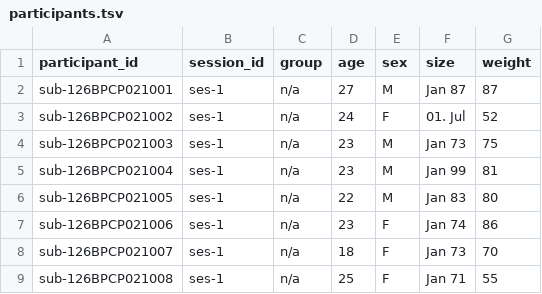
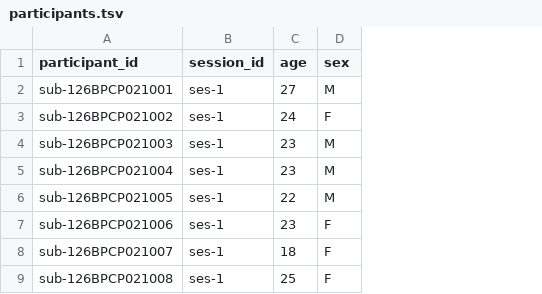
Before and after one commit to OpenNeuroDatasets/ds004965, a TSV file: participants.tsv, drawn as a sheet; only a part is shown; the diff names each change by its address in the sheet, - before the commit and + after, or states it on an @@ line.

Commit message:
[OpenNeuro] Recorded changes

```diff
--- a/participants.tsv
+++ b/participants.tsv
-column C (group), rows 2-9: all n/a
-column F (size), rows 2-9: Jan 87 | 01. Jul | Jan 73 | Jan 99 | Jan 83 | Jan 74 | Jan 73 | Jan 71
-column G (weight), rows 2-9: 87 | 52 | 75 | 81 | 80 | 86 | 70 | 55
```
